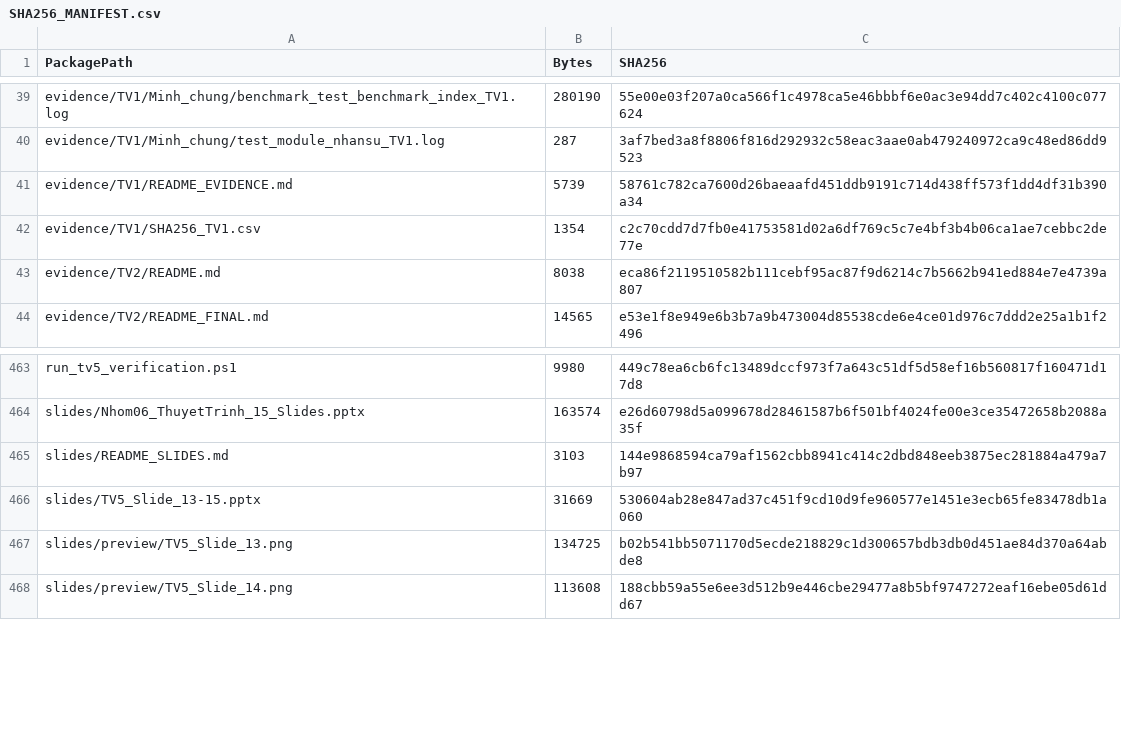
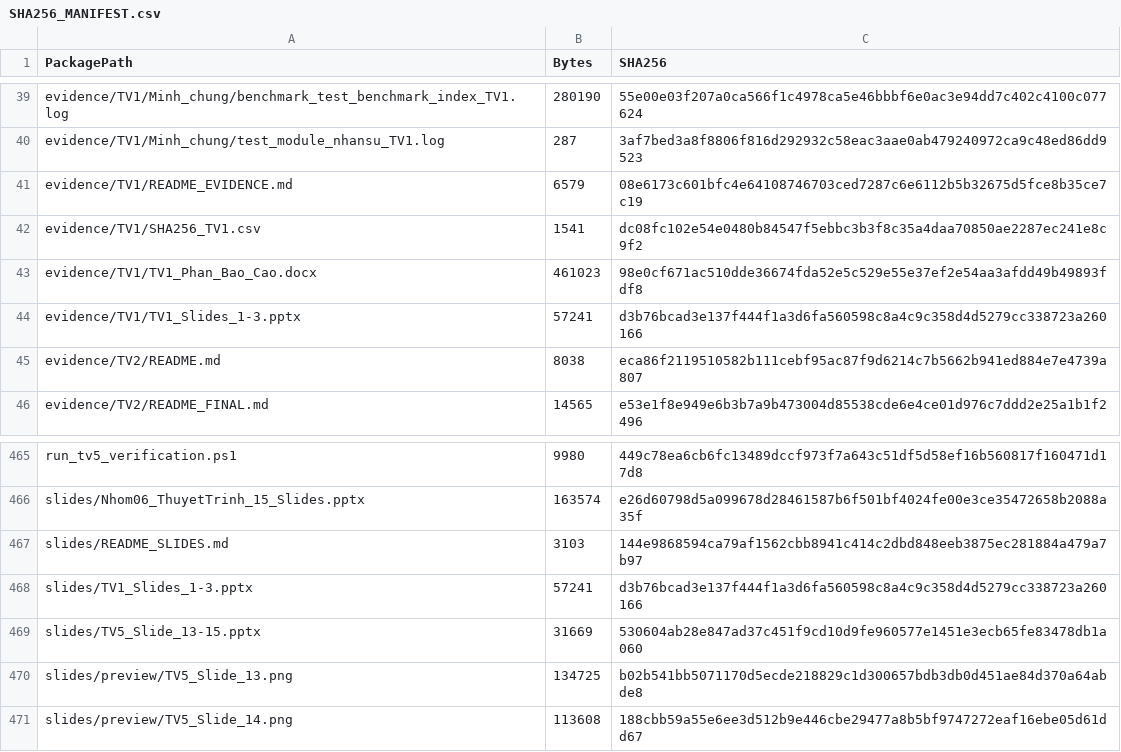
Before and after one commit to tranducanhyn99-prog/Project_QuanLyNhanSuTienLuong, a CSV file: Bo_nop_Nhom06/SHA256_MANIFEST.csv, drawn as a sheet; only a part is shown, gaps mark what is left out.

Commit message:
docs(tv1): hoan tat bao cao TV1_Phan_Bao_Cao va slide thuyet trinh TV1_Slides_1-3

```diff
--- a/Bo_nop_Nhom06/SHA256_MANIFEST.csv
+++ b/Bo_nop_Nhom06/SHA256_MANIFEST.csv
@@ -40,4 +40,6 @@ evidence/TV1/Minh_chung/benchmark_test_benchmark_index_TV1.log,280190,55e00e03f2
 evidence/TV1/Minh_chung/test_module_nhansu_TV1.log,287,3af7bed3a8f8806f816d292932c58eac3aae0ab479240972ca9c48ed86dd9523
-evidence/TV1/README_EVIDENCE.md,5739,58761c782ca7600d26baeaafd451ddb9191c714d438ff573f1dd4df31b390a34
-evidence/TV1/SHA256_TV1.csv,1354,c2c70cdd7d7fb0e41753581d02a6df769c5c7e4bf3b4b06ca1ae7cebbc2de77e
+evidence/TV1/README_EVIDENCE.md,6579,08e6173c601bfc4e64108746703ced7287c6e6112b5b32675d5fce8b35ce7c19
+evidence/TV1/SHA256_TV1.csv,1541,dc08fc102e54e0480b84547f5ebbc3b3f8c35a4daa70850ae2287ec241e8c9f2
+evidence/TV1/TV1_Phan_Bao_Cao.docx,461023,98e0cf671ac510dde36674fda52e5c529e55e37ef2e54aa3afdd49b49893fdf8
+evidence/TV1/TV1_Slides_1-3.pptx,57241,d3b76bcad3e137f444f1a3d6fa560598c8a4c9c358d4d5279cc338723a260166
 evidence/TV2/README.md,8038,eca86f2119510582b111cebf95ac87f9d6214c7b5662b941ed884e7e4739a807
@@ -465,2 +467,3 @@ slides/Nhom06_ThuyetTrinh_15_Slides.pptx,163574,e26d60798d5a099678d28461587b6f50
 slides/README_SLIDES.md,3103,144e9868594ca79af1562cbb8941c414c2dbd848eeb3875ec281884a479a7b97
+slides/TV1_Slides_1-3.pptx,57241,d3b76bcad3e137f444f1a3d6fa560598c8a4c9c358d4d5279cc338723a260166
 slides/TV5_Slide_13-15.pptx,31669,530604ab28e847ad37c451f9cd10d9fe960577e1451e3ecb65fe83478db1a060
```
Also changed, not shown: Bo_nop_Nhom06/evidence/TV1/SHA256_TV1.csv, 4 other files.
